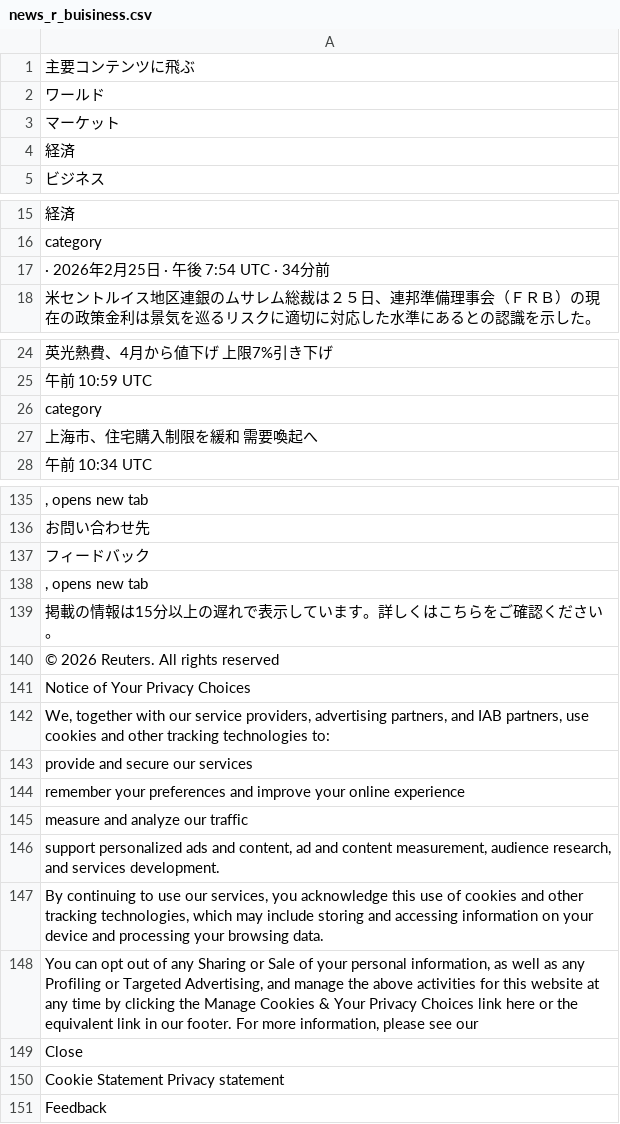
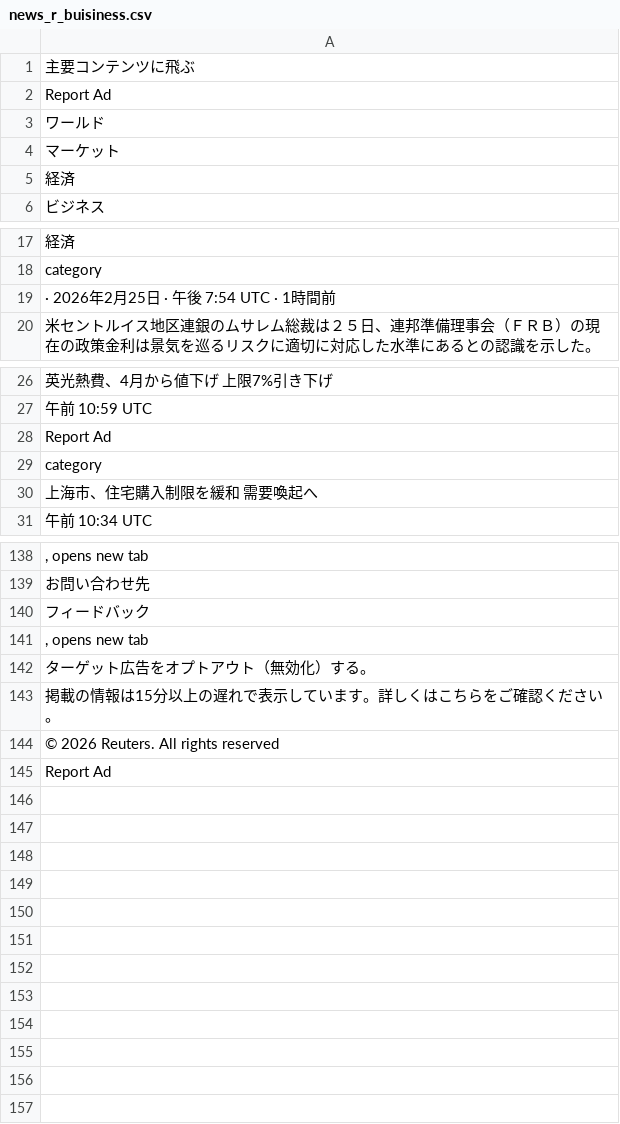
Before and after one commit to keroppa88/news, a CSV file: news_r_buisiness.csv, drawn as a sheet; only a part is shown, gaps mark what is left out; removed rows and columns are numbered as before the commit, all else as after; the diff names each change by its address in the sheet, - before the commit and + after, or states it on an @@ line.

```diff
--- a/news_r_buisiness.csv
+++ b/news_r_buisiness.csv
+row 2: Report Ad
-A19: · 2026年2月25日 · 午後 7:54 UTC · 34分前
+A19: · 2026年2月25日 · 午後 7:54 UTC · 1時間前
+row 28: Report Ad
+row 142: ターゲット広告をオプトアウト（無効化）する。
-A145: Notice of Your Privacy Choices
+A145: Report Ad
-row 142: We, together with our service providers, advertising partners, and IAB partners, use cookies and other tracking technologies to:
-row 143: provide and secure our services
-row 144: remember your preferences and improve your online experience
-row 145: measure and analyze our traffic
-row 146: support personalized ads and content, ad and content measurement, audience research, and services development.
-row 147: By continuing to use our services, you acknowledge this use of cookies and other tracking technologies, which may include storing and accessing information on your device and processing your browsing data.
-row 148: You can opt out of any Sharing or Sale of your personal information, as well as any Profiling or Targeted Advertising, and manage the above activities for this website at any time by clicking the Manage Cookies & Your Privacy Choices link here or the equivalent link in our footer. For more information, please see our
-row 149: Close
-row 150: Cookie Statement Privacy statement
-row 151: Feedback
+row 9: Feedback
```
Also changed, not shown: news.csv, news_2ch.csv, 20 other files.
